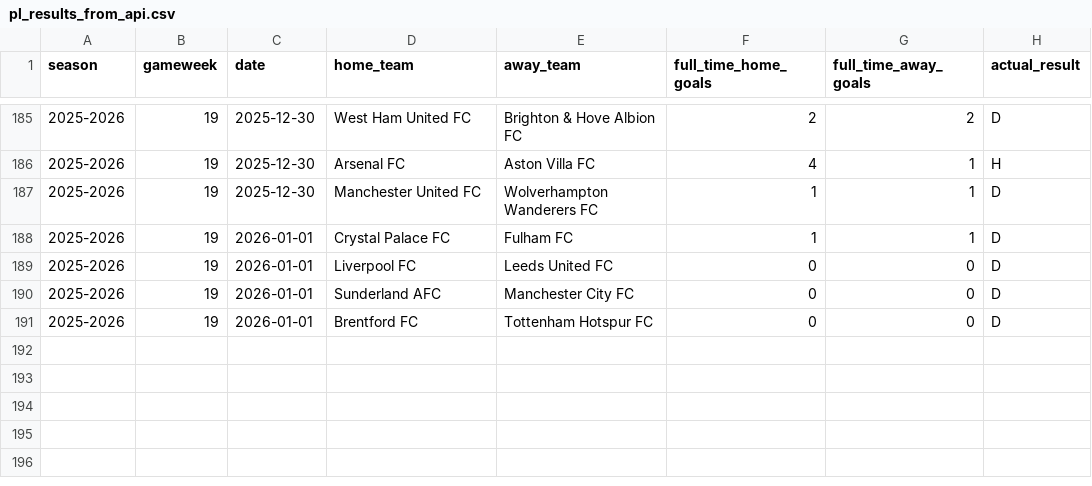
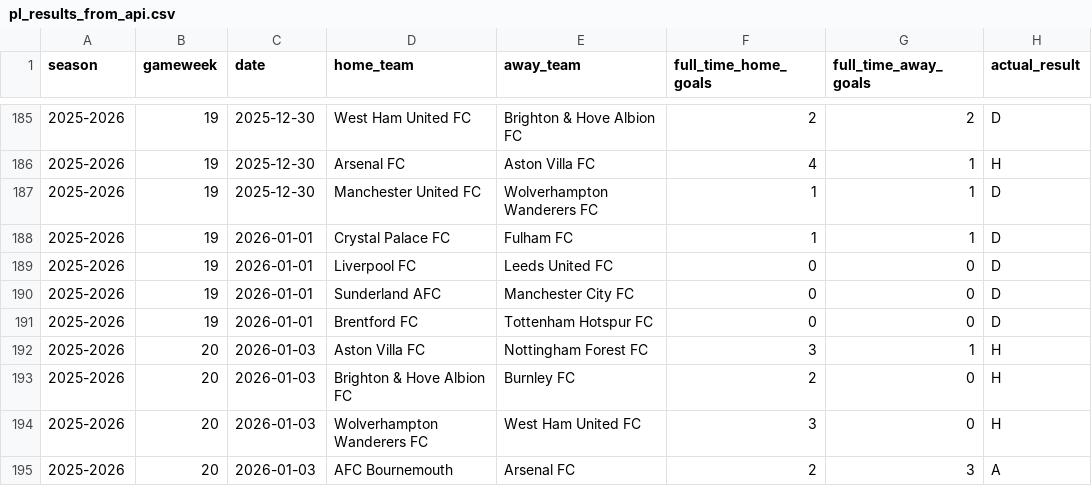
Before and after one commit to SugarAung/premier-league-predictor, a CSV file: data/live/pl_results_from_api.csv, drawn as a sheet; only a part is shown, gaps mark what is left out.

```diff
--- a/data/live/pl_results_from_api.csv
+++ b/data/live/pl_results_from_api.csv
@@ -191 +191,5 @@ season,gameweek,date,home_team,away_team,full_time_home_goals,full_time_away_goa
 2025-2026,19,2026-01-01,Brentford FC,Tottenham Hotspur FC,0,0,D
+2025-2026,20,2026-01-03,Aston Villa FC,Nottingham Forest FC,3,1,H
+2025-2026,20,2026-01-03,Brighton & Hove Albion FC,Burnley FC,2,0,H
+2025-2026,20,2026-01-03,Wolverhampton Wanderers FC,West Ham United FC,3,0,H
+2025-2026,20,2026-01-03,AFC Bournemouth,Arsenal FC,2,3,A
```
Also changed, not shown: data/live/live_predictions_history.csv, data/live/pl_fixtures_from_api.csv.
